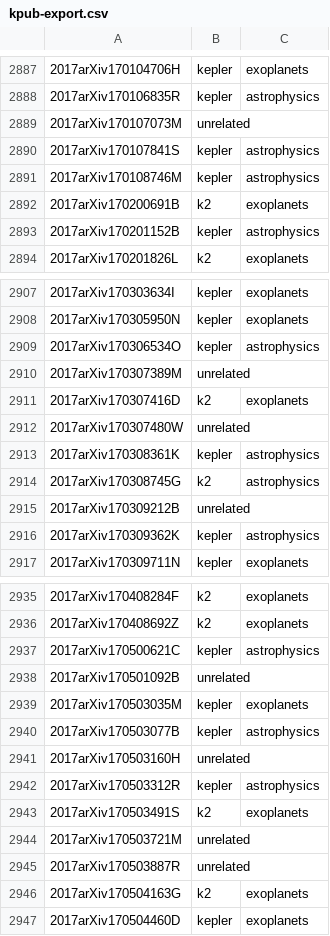
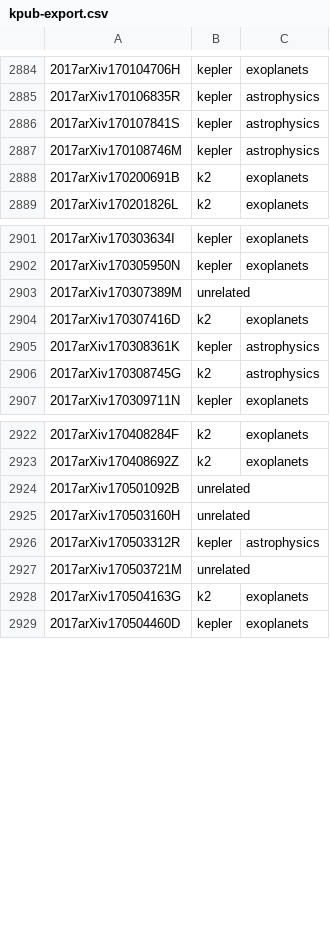
Before and after one commit to KeplerGO/kpub, a CSV file: data/kpub-export.csv, drawn as a sheet; only a part is shown, gaps mark what is left out; removed rows and columns are numbered as before the commit, all else as after; the diff covers the shown part only; the diff names each change by its address in the sheet, - before the commit and + after, or states it on an @@ line.

```diff
--- a/data/kpub-export.csv
+++ b/data/kpub-export.csv
-row 2889: 2017arXiv170107073M | unrelated
-row 2893: 2017arXiv170201152B | kepler | astrophysics
-row 2909: 2017arXiv170306534O | kepler | astrophysics
-row 2912: 2017arXiv170307480W | unrelated
-row 2915: 2017arXiv170309212B | unrelated
-row 2916: 2017arXiv170309362K | kepler | astrophysics
-row 2937: 2017arXiv170500621C | kepler | astrophysics
-row 2939: 2017arXiv170503035M | kepler | exoplanets
-row 2940: 2017arXiv170503077B | kepler | astrophysics
-row 2943: 2017arXiv170503491S | k2 | exoplanets
-row 2945: 2017arXiv170503887R | unrelated
```
Also changed, not shown: 1 added row, 10 removed rows and 2 edited cells elsewhere in this file, 1 other file.
